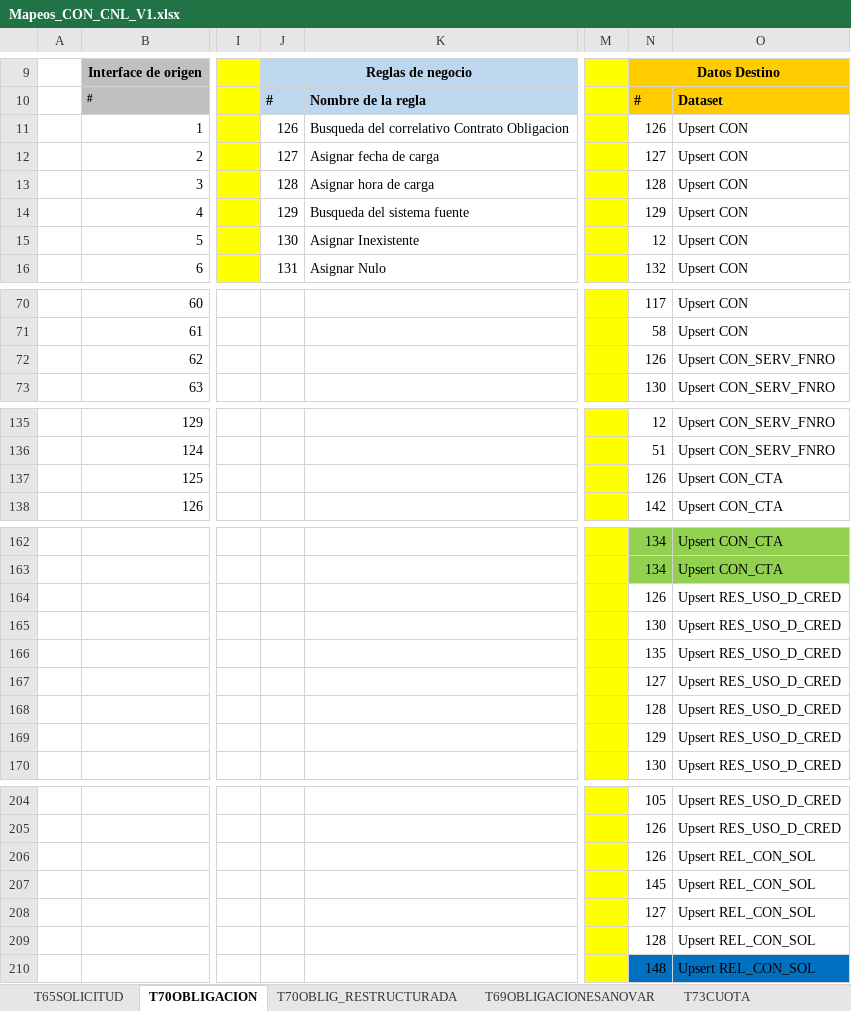
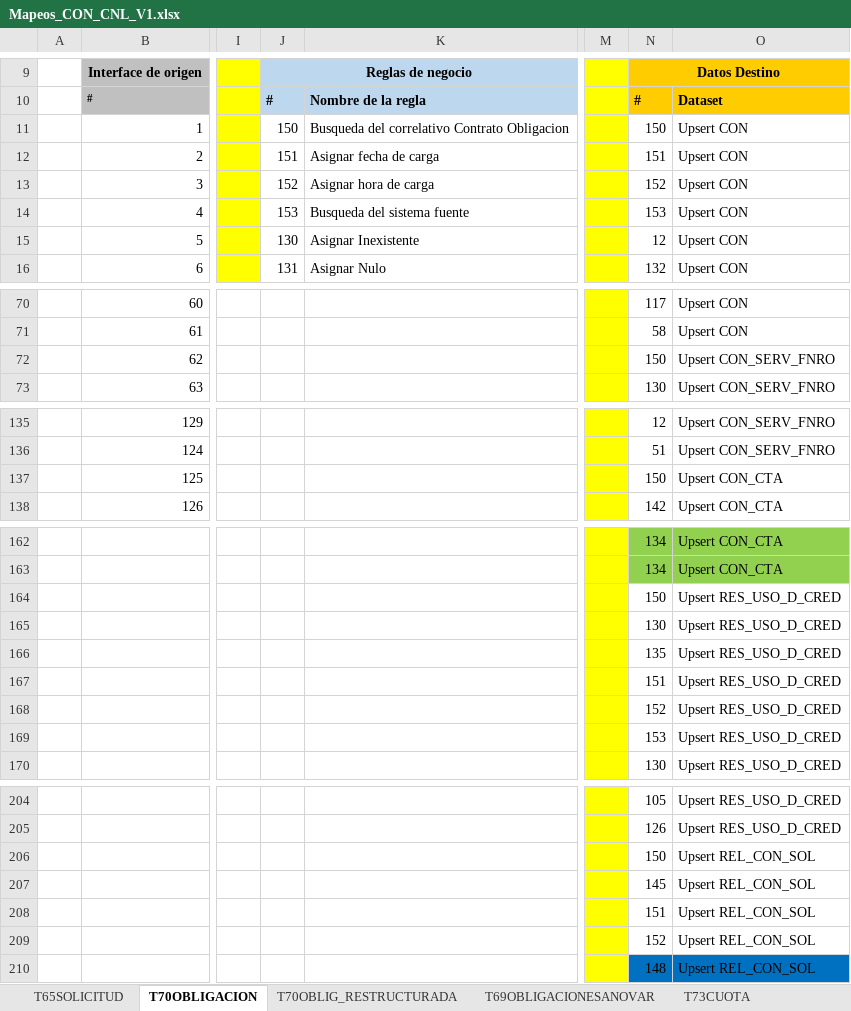
Before and after one commit to dliraFIT/dise-o-popular-dwh, an Excel workbook: Cnl/Mapeos_CON_CNL_V1.xlsx, sheet T70OBLIGACION, drawn as a sheet; only a part is shown, gaps mark what is left out; values as stored, in another font and other column widths than the file's, no borders; the diff names each change by its address in the sheet, - before the commit and + after, or states it on an @@ line.

```diff
--- a/Cnl/Mapeos_CON_CNL_V1.xlsx (sheet T70OBLIGACION)
+++ b/Cnl/Mapeos_CON_CNL_V1.xlsx (sheet T70OBLIGACION)
-J11: 126
+J11: 150
-N11: 126
+N11: 150
-J12: 127
+J12: 151
-N12: 127
+N12: 151
-J13: 128
+J13: 152
-N13: 128
+N13: 152
-J14: 129
+J14: 153
-N14: 129
+N14: 153
-N72: 126
+N72: 150
-N137: 126
+N137: 150
-N164: 126
+N164: 150
-N167: 127
+N167: 151
-N168: 128
+N168: 152
-N169: 129
+N169: 153
-N206: 126
+N206: 150
-N208: 127
+N208: 151
-N209: 128
+N209: 152
```
Also changed, not shown: sheet T65SOLICITUD, 2 other files.
